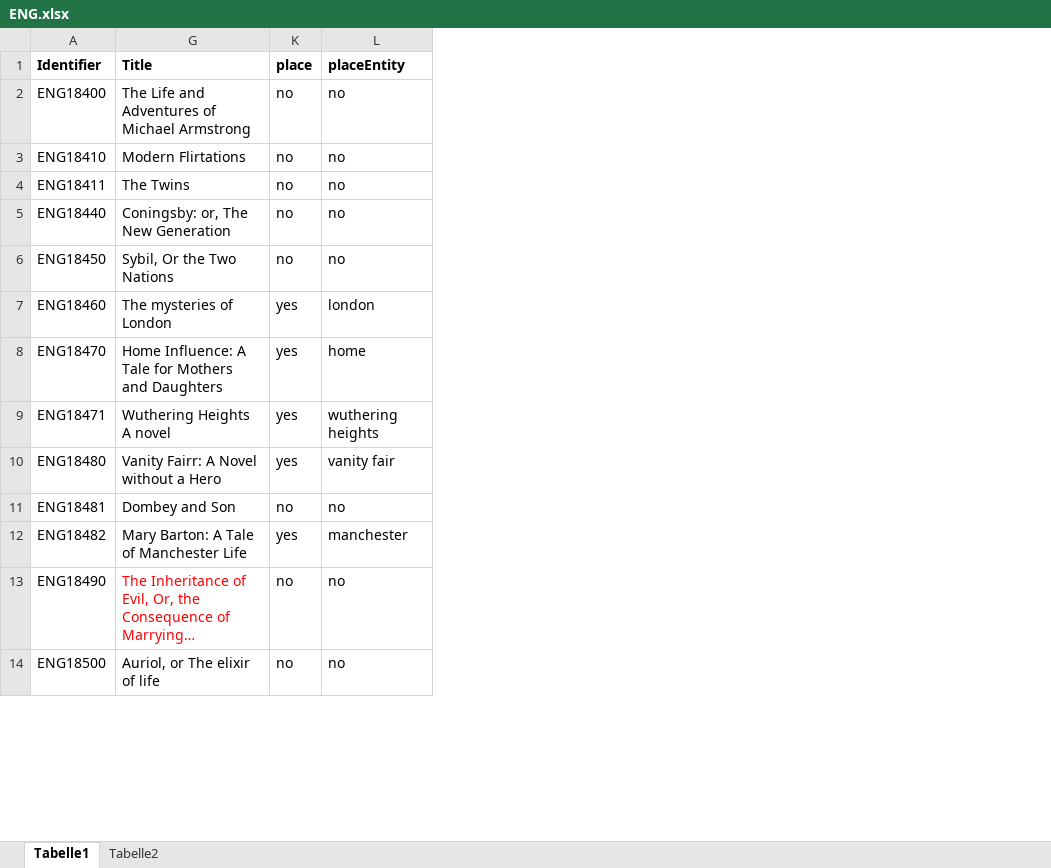
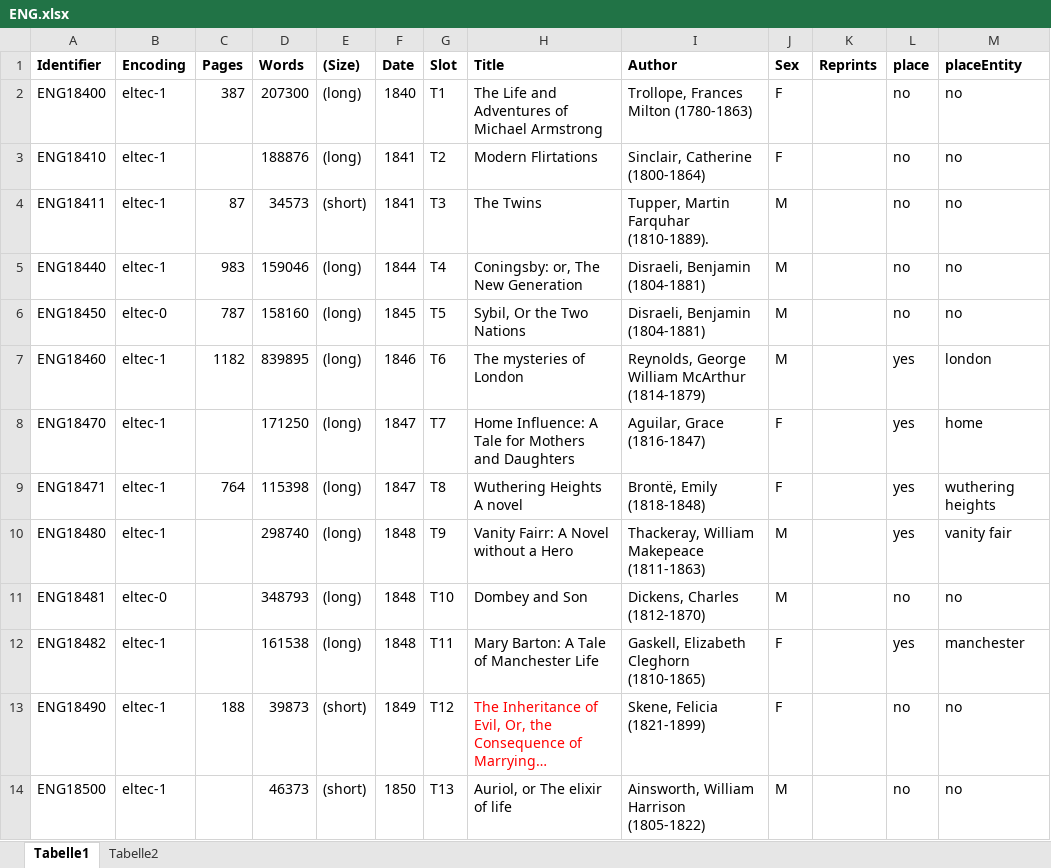
Before and after one commit to distantreading/WG1, an Excel workbook: titlePilotStudy/data/ENG.xlsx, sheet Tabelle1, drawn as a sheet; only a part is shown; long unchanged cells end in …; values as stored, in another font and other column widths than the file's, no borders; charts and pictures not drawn; the diff names each change by its address in the sheet, - before the commit and + after, or states it on an @@ line.

Commit message:
split column date slot

```diff
--- a/titlePilotStudy/data/ENG.xlsx (sheet Tabelle1)
+++ b/titlePilotStudy/data/ENG.xlsx (sheet Tabelle1)
@@ column B (Encoding) unhidden, rows 2-14: eltec-1 | eltec-1 | eltec-1 | eltec-1 | eltec-0 | eltec-1 | eltec-1 | eltec-1 | eltec-1 | eltec-0 | eltec-1 | eltec-1 | eltec-1 @@
@@ column C (Pages) unhidden, rows 2-13: 387 |  | 87 | 983 | 787 | 1182 |  | 764 |  |  |  | 188 @@
@@ column D (Words) unhidden, rows 2-14: 207300 | 188876 | 34573 | 159046 | 158160 | 839895 | 171250 | 115398 | 298740 | 348793 | 161538 | 39873 | 46373 @@
@@ column E ((Size)) unhidden, rows 2-14: (long) | (long) | (short) | (long) | (long) | (long) | (long) | (long) | (long) | (long) | (long) | (short) | (short) @@
@@ column F (Date) unhidden, rows 2-14: 1840 | 1841 | 1841 | 1844 | 1845 | 1846 | 1847 | 1847 | 1848 | 1848 | 1848 | 1849 | 1850 @@
+column G (Slot), rows 2-14: T1 | T2 | T3 | T4 | T5 | T6 | T7 | T8 | T9 | T10 | T11 | T12 | T13
@@ column I (Author) unhidden, rows 2-14: Trollope, Frances Milton (1780-1863) | Sinclair, Catherine (1800-1864) | Tupper, Martin Farquhar (1810-1889). | Disraeli, Benjamin (1804-1881) | Disraeli, Benjamin (1804-1881) | Reynolds, George William McArthur (1814-1879) | Aguilar, Grace (1816-1847) | Brontë, Emily (1818-1848) | Thackeray, William Makepeace (1811-1863) | Dickens, Charles (1812-1870) | Gaskell, Elizabeth Cleghorn (1810-1865) | Skene, Felicia (1821-1899) | Ainsworth, William Harrison (1805-1822) @@
@@ column J (Sex) unhidden, rows 2-14: F | F | M | M | M | M | F | F | M | M | F | F | M @@
+column K (Reprints), empty
```
Also changed, not shown: hidden cells.
